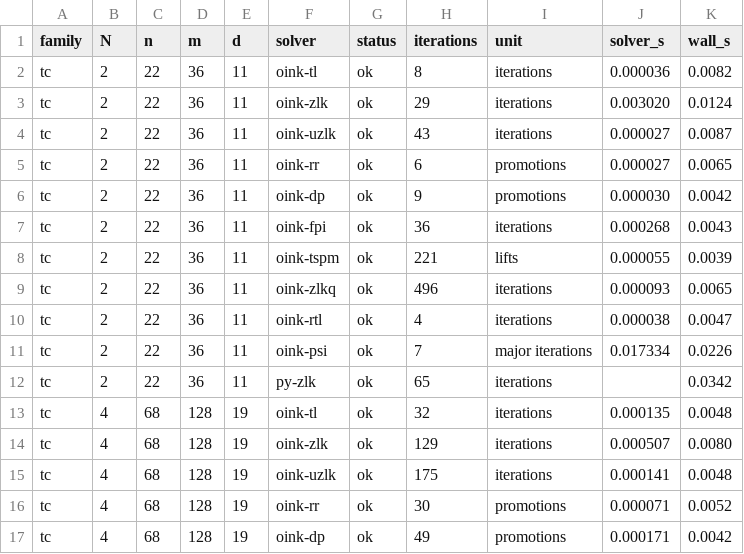
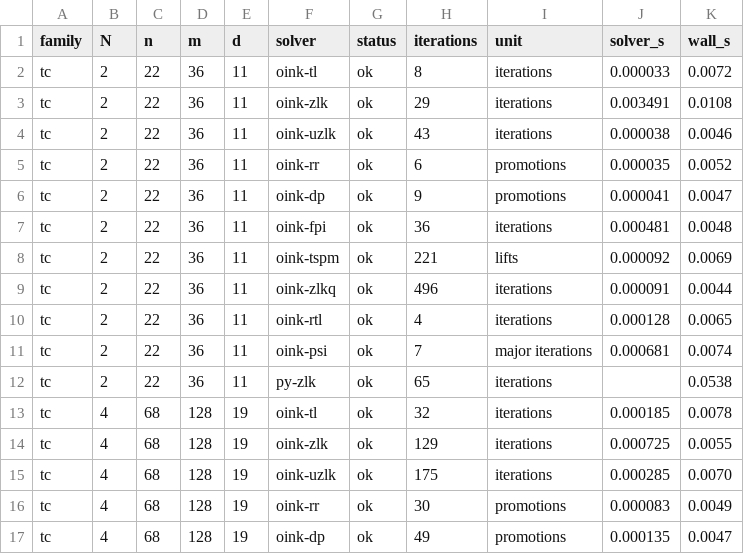
Before and after one commit to nano44/parity_games_challange, a CSV file: experiments/hard-families/results/tc.csv, drawn as a sheet; only a part is shown; the diff covers the shown part only.

```diff
--- a/experiments/hard-families/results/tc.csv
+++ b/experiments/hard-families/results/tc.csv
@@ -1,17 +1,17 @@
 family,N,n,m,d,solver,status,iterations,unit,solver_s,wall_s
-tc,2,22,36,11,oink-tl,ok,8,iterations,0.000036,0.0082
-tc,2,22,36,11,oink-zlk,ok,29,iterations,0.003020,0.0124
-tc,2,22,36,11,oink-uzlk,ok,43,iterations,0.000027,0.0087
-tc,2,22,36,11,oink-rr,ok,6,promotions,0.000027,0.0065
-tc,2,22,36,11,oink-dp,ok,9,promotions,0.000030,0.0042
-tc,2,22,36,11,oink-fpi,ok,36,iterations,0.000268,0.0043
-tc,2,22,36,11,oink-tspm,ok,221,lifts,0.000055,0.0039
-tc,2,22,36,11,oink-zlkq,ok,496,iterations,0.000093,0.0065
-tc,2,22,36,11,oink-rtl,ok,4,iterations,0.000038,0.0047
-tc,2,22,36,11,oink-psi,ok,7,major iterations,0.017334,0.0226
-tc,2,22,36,11,py-zlk,ok,65,iterations,,0.0342
-tc,4,68,128,19,oink-tl,ok,32,iterations,0.000135,0.0048
-tc,4,68,128,19,oink-zlk,ok,129,iterations,0.000507,0.0080
-tc,4,68,128,19,oink-uzlk,ok,175,iterations,0.000141,0.0048
-tc,4,68,128,19,oink-rr,ok,30,promotions,0.000071,0.0052
-tc,4,68,128,19,oink-dp,ok,49,promotions,0.000171,0.0042
+tc,2,22,36,11,oink-tl,ok,8,iterations,0.000033,0.0072
+tc,2,22,36,11,oink-zlk,ok,29,iterations,0.003491,0.0108
+tc,2,22,36,11,oink-uzlk,ok,43,iterations,0.000038,0.0046
+tc,2,22,36,11,oink-rr,ok,6,promotions,0.000035,0.0052
+tc,2,22,36,11,oink-dp,ok,9,promotions,0.000041,0.0047
+tc,2,22,36,11,oink-fpi,ok,36,iterations,0.000481,0.0048
+tc,2,22,36,11,oink-tspm,ok,221,lifts,0.000092,0.0069
+tc,2,22,36,11,oink-zlkq,ok,496,iterations,0.000091,0.0044
+tc,2,22,36,11,oink-rtl,ok,4,iterations,0.000128,0.0065
+tc,2,22,36,11,oink-psi,ok,7,major iterations,0.000681,0.0074
+tc,2,22,36,11,py-zlk,ok,65,iterations,,0.0538
+tc,4,68,128,19,oink-tl,ok,32,iterations,0.000185,0.0078
+tc,4,68,128,19,oink-zlk,ok,129,iterations,0.000725,0.0055
+tc,4,68,128,19,oink-uzlk,ok,175,iterations,0.000285,0.0070
+tc,4,68,128,19,oink-rr,ok,30,promotions,0.000083,0.0049
+tc,4,68,128,19,oink-dp,ok,49,promotions,0.000135,0.0047
```
Also changed, not shown: 164 edited cells elsewhere in this file, 2 other files.
